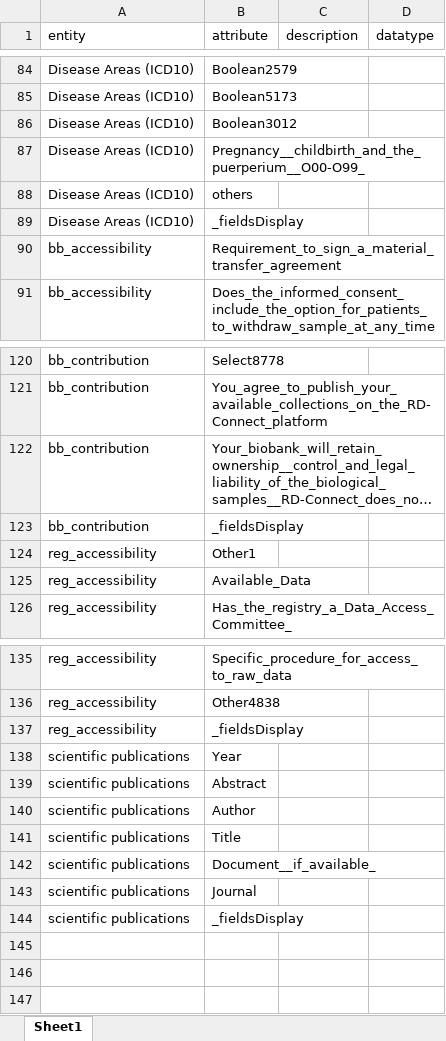
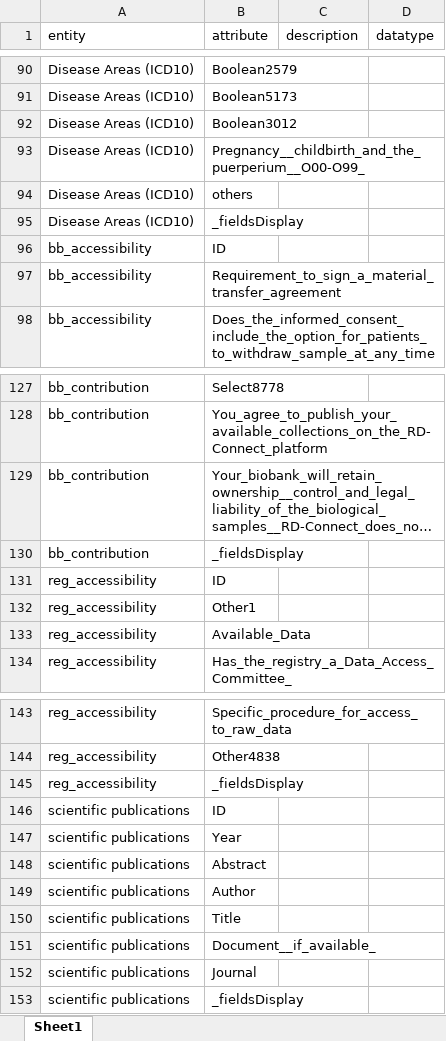
Before and after one commit to bibbox/app-rd-connect, an Excel workbook: rd_connect_entity_info.xlsx, sheet Sheet1, drawn as a sheet; only a part is shown, gaps mark what is left out; long unchanged cells end in …; values as stored, in another font and other column widths than the file's, no borders; the diff covers the shown part only; the diff names each change by its address in the sheet, - before the commit and + after, or states it on an @@ line.

```diff
--- a/rd_connect_entity_info.xlsx (sheet Sheet1)
+++ b/rd_connect_entity_info.xlsx (sheet Sheet1)
+row 96: bb_accessibility | ID
+row 131: reg_accessibility | ID
+row 146: scientific publications | ID
```
Also changed, not shown: 6 added rows and 1 edited cell elsewhere in this sheet, rd_connect_auto.xlsx, rd_connect_auto_template.xlsx.
